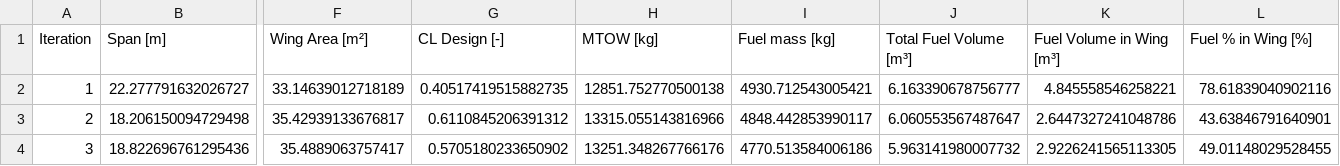
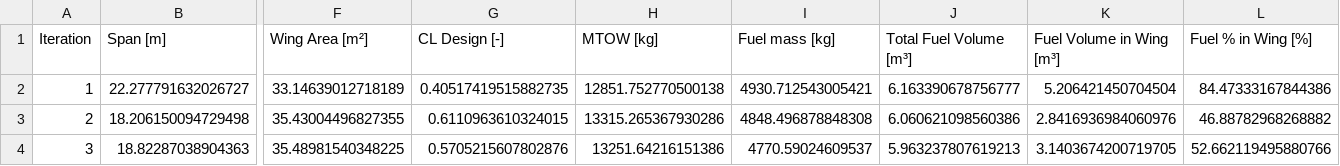
Before and after one commit to Topimaci/AE2111_project_new, a CSV file: iteration_results.csv, drawn as a sheet; only a part is shown, gaps mark what is left out; the diff covers the shown part only; the diff names each change by its address in the sheet, - before the commit and + after, or states it on an @@ line.

```diff
--- a/iteration_results.csv
+++ b/iteration_results.csv
-K2 (Fuel Volume in Wing [m³]): 4.845558546258221
+K2 (Fuel Volume in Wing [m³]): 5.206421450704504
-L2 (Fuel % in Wing [%]): 78.61839040902116
+L2 (Fuel % in Wing [%]): 84.47333167844386
-F3 (Wing Area [m²]): 35.42939133676817
+F3 (Wing Area [m²]): 35.43004496827355
-G3 (CL Design [-]): 0.6110845206391312
+G3 (CL Design [-]): 0.6110963610324015
-H3 (MTOW [kg]): 13315.055143816966
+H3 (MTOW [kg]): 13315.265367930286
-I3 (Fuel mass [kg]): 4848.442853990117
+I3 (Fuel mass [kg]): 4848.496878848308
-J3 (Total Fuel Volume [m³]): 6.060553567487647
+J3 (Total Fuel Volume [m³]): 6.060621098560386
-K3 (Fuel Volume in Wing [m³]): 2.6447327241048786
+K3 (Fuel Volume in Wing [m³]): 2.8416936984060976
-L3 (Fuel % in Wing [%]): 43.63846791640901
+L3 (Fuel % in Wing [%]): 46.88782968268882
-B4 (Span [m]): 18.822696761295436
+B4 (Span [m]): 18.82287038904363
-F4 (Wing Area [m²]): 35.4889063757417
+F4 (Wing Area [m²]): 35.48981540348225
-G4 (CL Design [-]): 0.5705180233650902
+G4 (CL Design [-]): 0.5705215607802876
-H4 (MTOW [kg]): 13251.348267766176
+H4 (MTOW [kg]): 13251.64216151386
-I4 (Fuel mass [kg]): 4770.513584006186
+I4 (Fuel mass [kg]): 4770.59024609537
-J4 (Total Fuel Volume [m³]): 5.963141980007732
+J4 (Total Fuel Volume [m³]): 5.963237807619213
-K4 (Fuel Volume in Wing [m³]): 2.9226241565113305
+K4 (Fuel Volume in Wing [m³]): 3.1403674200719705
-L4 (Fuel % in Wing [%]): 49.01148029528455
+L4 (Fuel % in Wing [%]): 52.662119495880766
```
Also changed, not shown: 63 edited cells elsewhere in this file, 2 other files.
